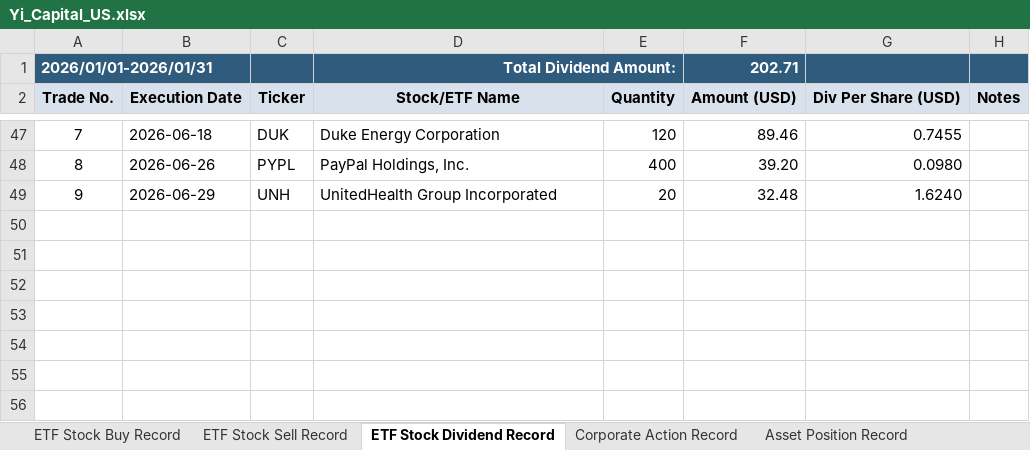
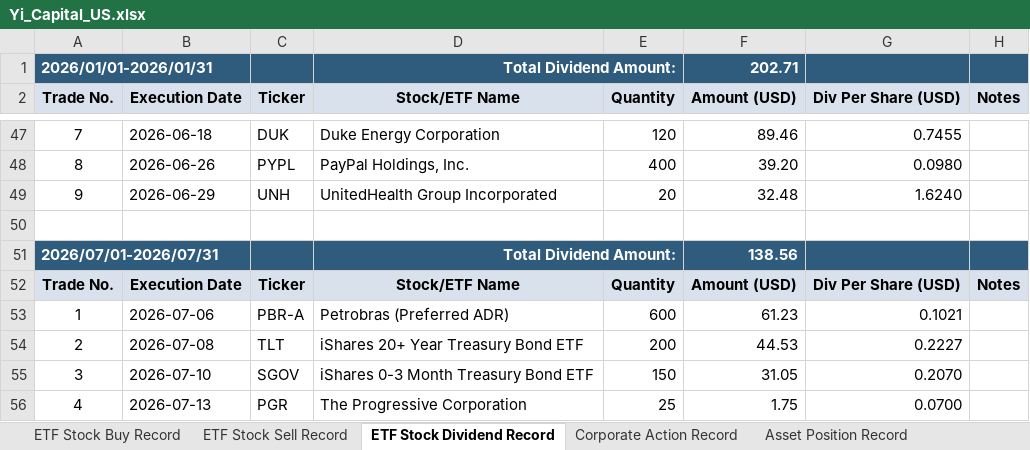
Before and after one commit to eprestonyi/YiCapital, an Excel workbook: assets/data/Yi_Capital_US.xlsx, sheet ETF Stock Dividend Record, drawn as a sheet; only a part is shown, gaps mark what is left out; values as stored, in another font and other column widths than the file's, no borders; the diff names each change by its address in the sheet, - before the commit and + after, or states it on an @@ line.

```diff
--- a/assets/data/Yi_Capital_US.xlsx (sheet ETF Stock Dividend Record)
+++ b/assets/data/Yi_Capital_US.xlsx (sheet ETF Stock Dividend Record)
+row 50: (empty)
+row 51: 2026/07/01-2026/07/31 |  |  | Total Dividend Amount: |  | 138.56
+row 52: Trade No. | Execution Date | Ticker | Stock/ETF Name | Quantity | Amount (USD) | Div Per Share (USD) | Notes
+row 53: 1 | 2026-07-06 | PBR-A | Petrobras (Preferred ADR) | 600 | 61.23 | 0.1021
+row 54: 2 | 2026-07-08 | TLT | iShares 20+ Year Treasury Bond ETF | 200 | 44.53 | 0.2227
+row 55: 3 | 2026-07-10 | SGOV | iShares 0-3 Month Treasury Bond ETF | 150 | 31.05 | 0.2070
+row 56: 4 | 2026-07-13 | PGR | The Progressive Corporation | 25 | 1.75 | 0.0700
```
Also changed, not shown: sheet Asset Position Record, sheet NAV Statement, sheet Cash Flow Statement, sheet ETF Stock Sell Record, sheet ETF Stock Buy Record, 2 other files.
